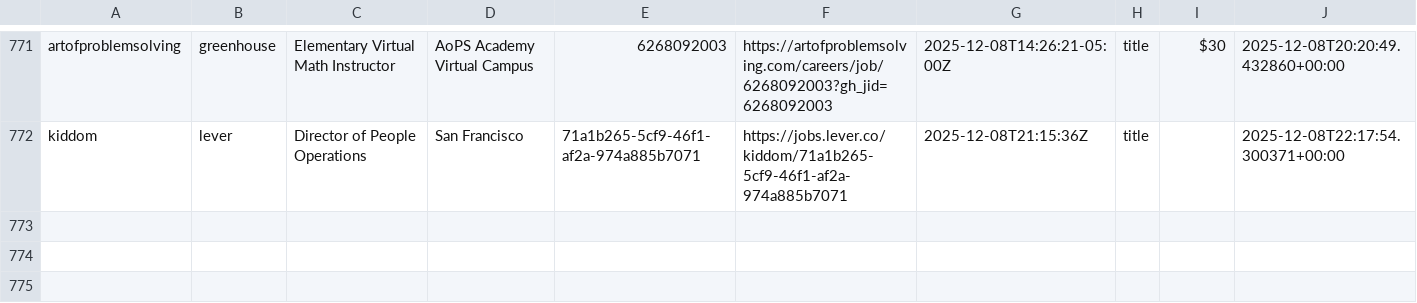
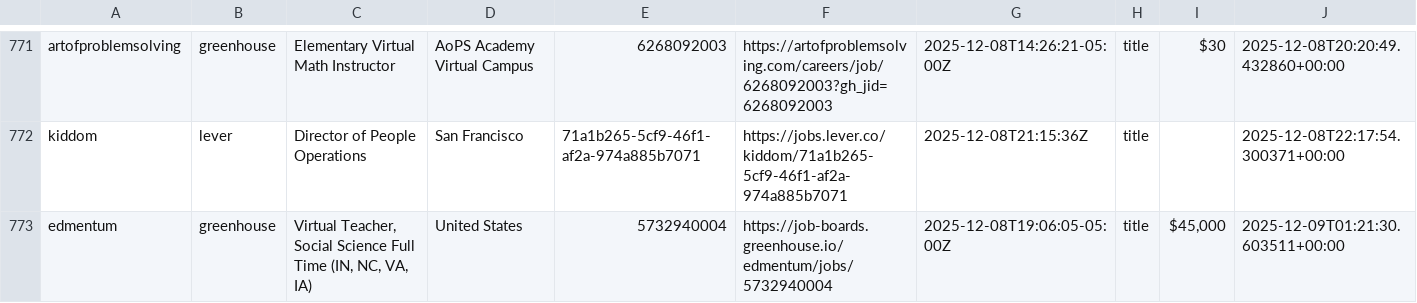
Before and after one commit to mollyoliviamund-maker/edtech-jobs, a CSV file: edtech_jobs.csv, drawn as a sheet; only a part is shown, gaps mark what is left out.

```diff
--- a/edtech_jobs.csv
+++ b/edtech_jobs.csv
@@ -772 +772,2 @@ artofproblemsolving,greenhouse,Elementary Virtual Math Instructor,AoPS Academy V
 kiddom,lever,Director of People Operations,San Francisco,71a1b265-5cf9-46f1-af2a-974a885b7071,https://jobs.lever.co/kiddom/71a1b265-5cf9-46f1-af2a-974a885b7071,2025-12-08T21:15:36Z,title,,2025-12-08T22:17:54.300371+00:00
+edmentum,greenhouse,"Virtual Teacher, Social Science Full Time (IN, NC, VA, IA)",United States,5732940004,https://job-boards.greenhouse.io/edmentum/jobs/5732940004,2025-12-08T19:06:05-05:00Z,title,"$45,000",2025-12-09T01:21:30.603511+00:00
```
Also changed, not shown: 1 other file.
